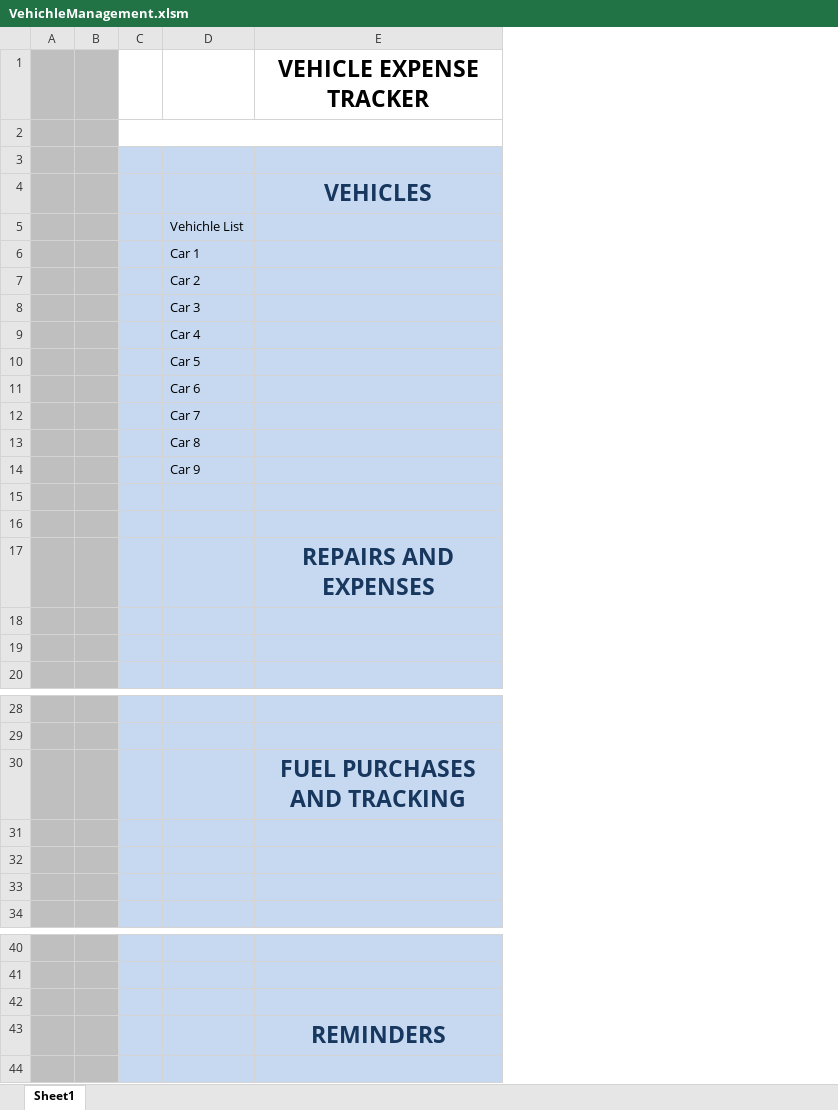
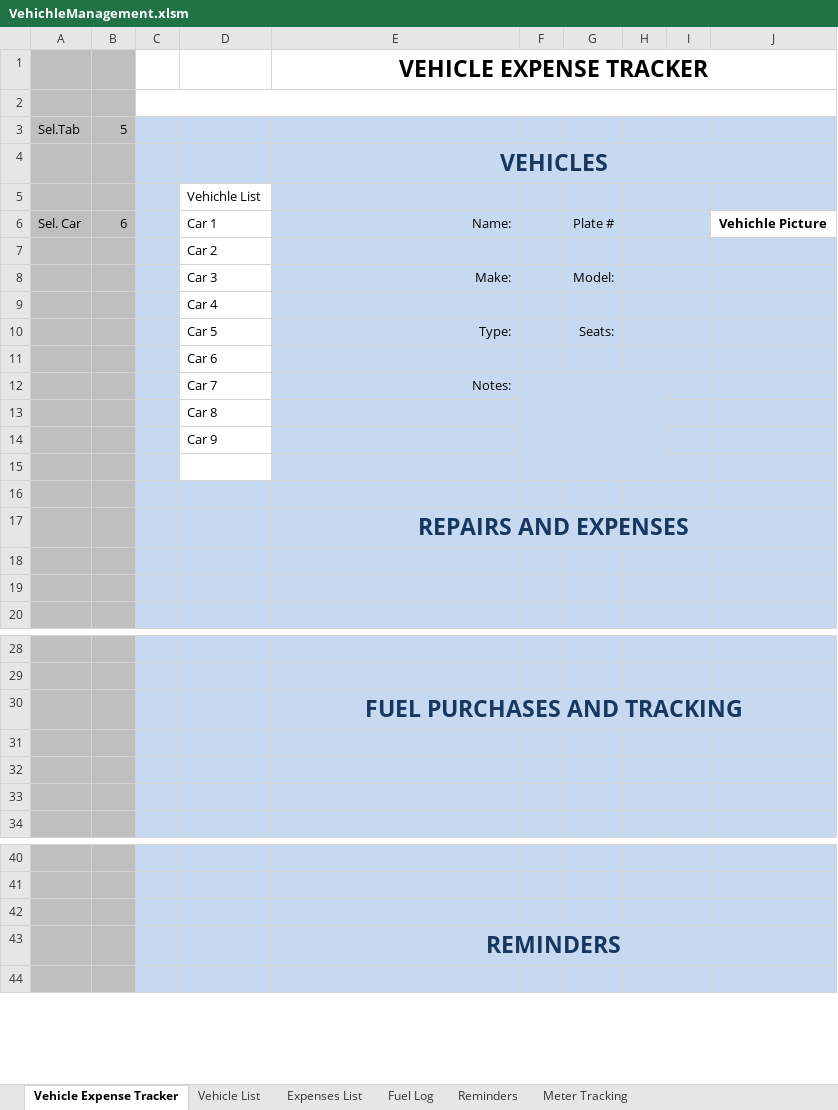
Before and after one commit to km123abca/ExcelProjects, an Excel workbook: Vehichle Management/VehichleManagement.xlsm, sheet Vehicle Expense Tracker, drawn as a sheet; only a part is shown, gaps mark what is left out; values as stored, in another font and other column widths than the file's, no borders; charts and pictures and conditional formats not drawn; removed rows and columns are numbered as before the commit, all else as after; the diff covers the shown part only; the diff names each change by its address in the sheet, - before the commit and + after, or states it on an @@ line.

```diff
--- a/Vehichle Management/VehichleManagement.xlsm (sheet Vehicle Expense Tracker)
+++ b/Vehichle Management/VehichleManagement.xlsm (sheet Vehicle Expense Tracker)
-sheet tab: Sheet1
+sheet tab: Vehicle Expense Tracker
+sheet tab: Vehicle List
+sheet tab: Expenses List
+sheet tab: Fuel Log
+sheet tab: Reminders
+sheet tab: Meter Tracking
-column A, empty
-column B, empty
+column A, rows 3-6: Sel.Tab |  |  | Sel. Car
+column B, rows 3-6: 5 |  |  | 6
+column F, empty
+column G, rows 6-10: Plate # |  | Model: |  | Seats:
+column H, empty
+column I, empty
+column J, row 6: Vehichle Picture
+E1:J1 merged
-row 3: (empty)
+row 3: Sel.Tab | 5
+E4:J4 merged
-D5:D15 fill: #C6D9F1
+D5:D15 fill: none
-E6: (empty)
+E6: Name:
-E8: (empty)
+E8: Make:
-E10: (empty)
+E10: Type:
-E12: (empty)
+E12: Notes:
+E17:J17 merged
+E30:J30 merged
+E43:J43 merged
```
Also changed, not shown: merged cells elsewhere in this sheet, charts or pictures, 4 other files.
